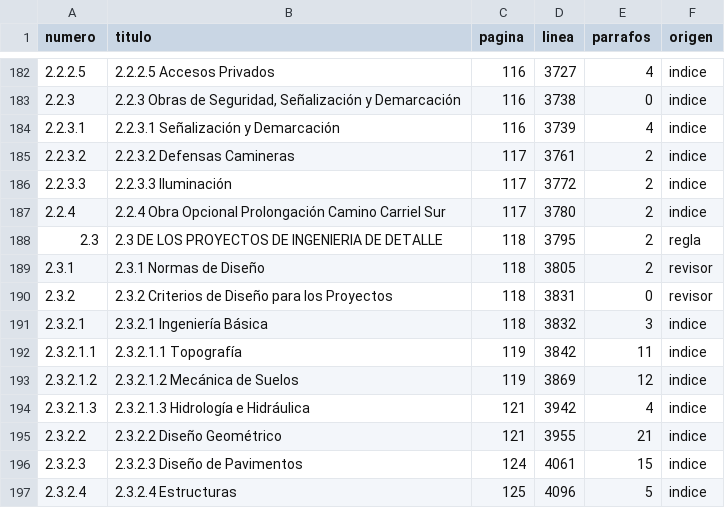
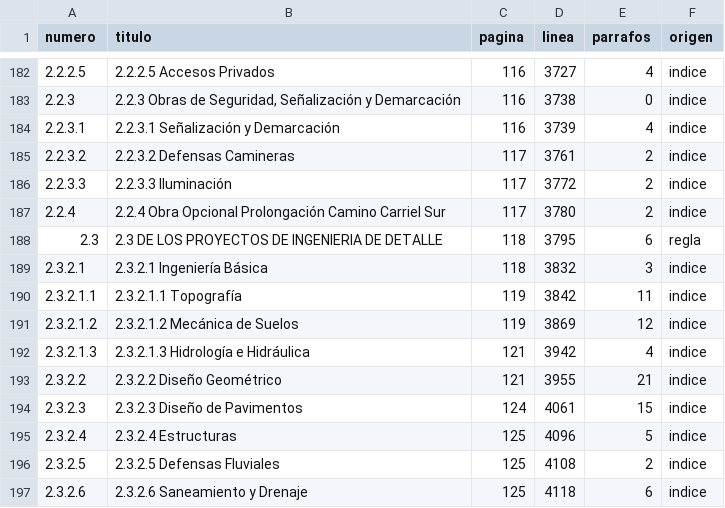
Before and after one commit to frr05/Arbol-Rutas-, a CSV file: Concesión Ruta Interportuaria Talcahuano _ Penco/revision/estructura_bases.csv, drawn as a sheet; only a part is shown, gaps mark what is left out; the shorter side is filled out with more unchanged rows.

Commit message:
Revert "Revisor de estructura y crítico de cambios (agentes)"
This reverts commit a07a3dfee5a45566d3320564a64755c21a722bb8.

```diff
--- a/Concesión Ruta Interportuaria Talcahuano _ Penco/revision/estructura_bases.csv
+++ b/Concesión Ruta Interportuaria Talcahuano _ Penco/revision/estructura_bases.csv
@@ -187,5 +187,3 @@ numero;titulo;pagina;linea;parrafos;origen
 2.2.4;2.2.4 Obra Opcional Prolongación Camino Carriel Sur;117;3780;2;indice
-2.3;2.3 DE LOS PROYECTOS DE INGENIERIA DE DETALLE;118;3795;2;regla
-2.3.1;2.3.1 Normas de Diseño;118;3805;2;revisor
-2.3.2;2.3.2 Criterios de Diseño para los Proyectos;118;3831;0;revisor
+2.3;2.3 DE LOS PROYECTOS DE INGENIERIA DE DETALLE;118;3795;6;regla
 2.3.2.1;2.3.2.1 Ingeniería Básica;118;3832;3;indice
```
Also changed, not shown: 9 other files.
